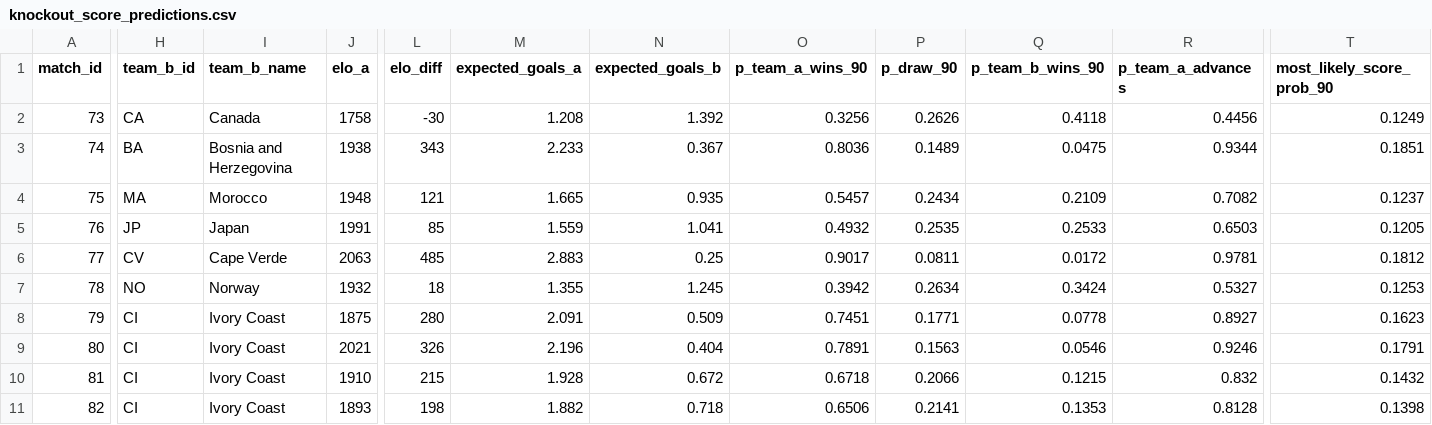
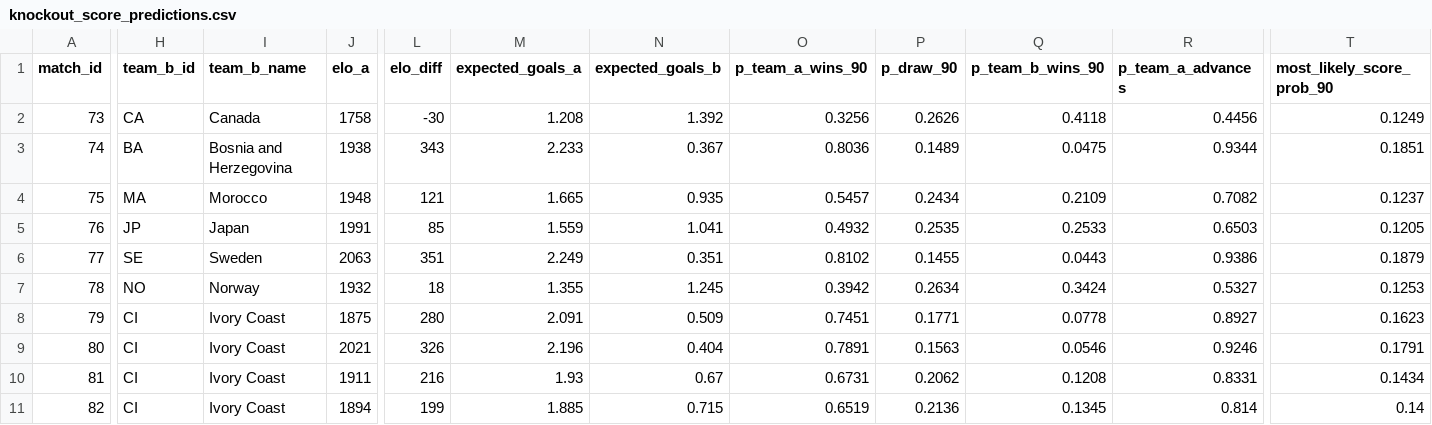
Before and after one commit to recommend-games/blog, a CSV file: experiments/world_cup_2026/outputs/knockout_score_predictions.csv, drawn as a sheet; only a part is shown, gaps mark what is left out; the diff covers the shown part only; the diff names each change by its address in the sheet, - before the commit and + after, or states it on an @@ line.

```diff
--- a/experiments/world_cup_2026/outputs/knockout_score_predictions.csv
+++ b/experiments/world_cup_2026/outputs/knockout_score_predictions.csv
-H6 (team_b_id): CV
+H6 (team_b_id): SE
-I6 (team_b_name): Cape Verde
+I6 (team_b_name): Sweden
-L6 (elo_diff): 485
+L6 (elo_diff): 351
-M6 (expected_goals_a): 2.883
+M6 (expected_goals_a): 2.249
-N6 (expected_goals_b): 0.25
+N6 (expected_goals_b): 0.351
-O6 (p_team_a_wins_90): 0.9017
+O6 (p_team_a_wins_90): 0.8102
-P6 (p_draw_90): 0.0811
+P6 (p_draw_90): 0.1455
-Q6 (p_team_b_wins_90): 0.0172
+Q6 (p_team_b_wins_90): 0.0443
-R6 (p_team_a_advances): 0.9781
+R6 (p_team_a_advances): 0.9386
-T6 (most_likely_score_prob_90): 0.1812
+T6 (most_likely_score_prob_90): 0.1879
-J10 (elo_a): 1910
+J10 (elo_a): 1911
-L10 (elo_diff): 215
+L10 (elo_diff): 216
-M10 (expected_goals_a): 1.928
+M10 (expected_goals_a): 1.93
-N10 (expected_goals_b): 0.672
+N10 (expected_goals_b): 0.67
-O10 (p_team_a_wins_90): 0.6718
+O10 (p_team_a_wins_90): 0.6731
-P10 (p_draw_90): 0.2066
+P10 (p_draw_90): 0.2062
-Q10 (p_team_b_wins_90): 0.1215
+Q10 (p_team_b_wins_90): 0.1208
-R10 (p_team_a_advances): 0.832
+R10 (p_team_a_advances): 0.8331
-T10 (most_likely_score_prob_90): 0.1432
+T10 (most_likely_score_prob_90): 0.1434
-J11 (elo_a): 1893
+J11 (elo_a): 1894
-L11 (elo_diff): 198
+L11 (elo_diff): 199
-M11 (expected_goals_a): 1.882
+M11 (expected_goals_a): 1.885
-N11 (expected_goals_b): 0.718
+N11 (expected_goals_b): 0.715
-O11 (p_team_a_wins_90): 0.6506
+O11 (p_team_a_wins_90): 0.6519
-P11 (p_draw_90): 0.2141
+P11 (p_draw_90): 0.2136
-Q11 (p_team_b_wins_90): 0.1353
+Q11 (p_team_b_wins_90): 0.1345
-R11 (p_team_a_advances): 0.8128
+R11 (p_team_a_advances): 0.814
-T11 (most_likely_score_prob_90): 0.1398
+T11 (most_likely_score_prob_90): 0.14
```
Also changed, not shown: 75 edited cells elsewhere in this file, experiments/world_cup_2026/outputs/group_probabilities.csv, experiments/world_cup_2026/outputs/group_score_predictions.csv, 7 other files.
